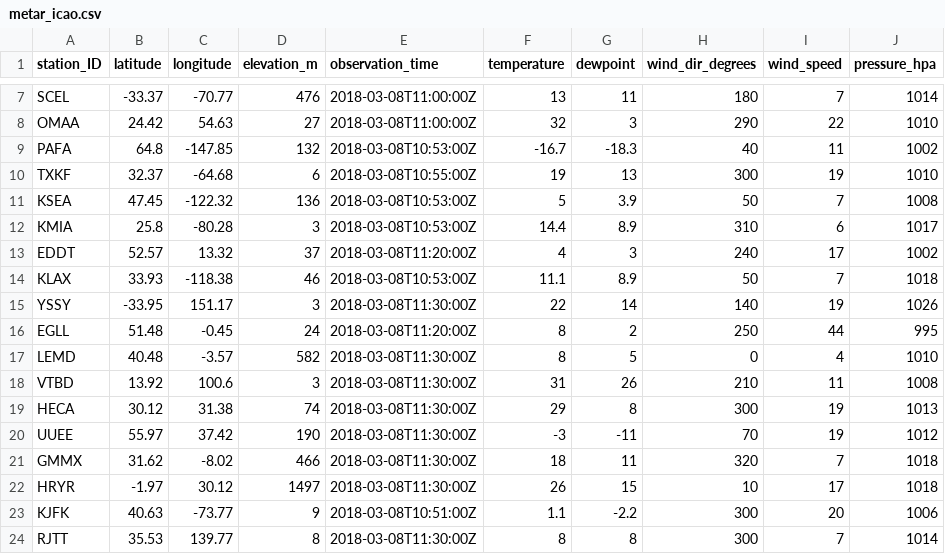
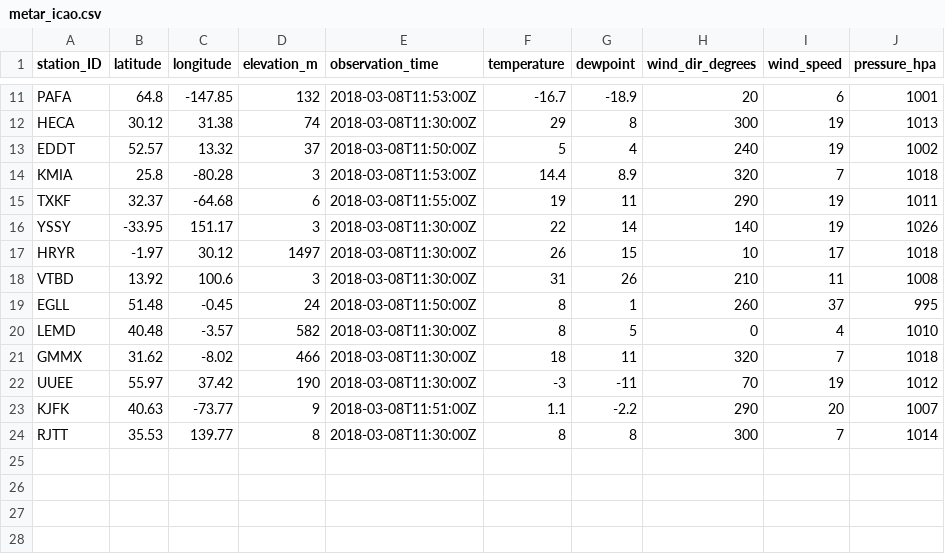
Before and after one commit to geos4s/realtimegis, a CSV file: sgroup04/metar_icao.csv, drawn as a sheet; only a part is shown, gaps mark what is left out; removed rows and columns are numbered as before the commit, all else as after; the diff covers the shown part only; the diff names each change by its address in the sheet, - before the commit and + after, or states it on an @@ line.

Commit message:
Add sgroup04/metar_icao.csv

```diff
--- a/sgroup04/metar_icao.csv
+++ b/sgroup04/metar_icao.csv
-row 7: SCEL | -33.37 | -70.77 | 476 | 2018-03-08T11:00:00Z | 13 | 11 | 180 | 7 | 1014
@@ row 8 moved to row 6: OMAA @@
-E11 (observation_time): 2018-03-08T10:53:00Z
+E11 (observation_time): 2018-03-08T11:53:00Z
-G11 (dewpoint): -18.3
+G11 (dewpoint): -18.9
-H11 (wind_dir_degrees): 40
+H11 (wind_dir_degrees): 20
-I11 (wind_speed): 11
+I11 (wind_speed): 6
-J11 (pressure_hpa): 1002
+J11 (pressure_hpa): 1001
-row 10: TXKF | 32.37 | -64.68 | 6 | 2018-03-08T10:55:00Z | 19 | 13 | 300 | 19 | 1010
-row 11: KSEA | 47.45 | -122.32 | 136 | 2018-03-08T10:53:00Z | 5 | 3.9 | 50 | 7 | 1008
-row 12: KMIA | 25.8 | -80.28 | 3 | 2018-03-08T10:53:00Z | 14.4 | 8.9 | 310 | 6 | 1017
@@ row 19 moved to row 12: HECA @@
-E13 (observation_time): 2018-03-08T11:20:00Z
+E13 (observation_time): 2018-03-08T11:50:00Z
-F13 (temperature): 4
+F13 (temperature): 5
-G13 (dewpoint): 3
+G13 (dewpoint): 4
-I13 (wind_speed): 17
+I13 (wind_speed): 19
-row 14: KLAX | 33.93 | -118.38 | 46 | 2018-03-08T10:53:00Z | 11.1 | 8.9 | 50 | 7 | 1018
+row 14: KMIA | 25.8 | -80.28 | 3 | 2018-03-08T11:53:00Z | 14.4 | 8.9 | 320 | 7 | 1018
+row 15: TXKF | 32.37 | -64.68 | 6 | 2018-03-08T11:55:00Z | 19 | 11 | 290 | 19 | 1011
@@ row 22 moved to row 17: HRYR @@
-E19 (observation_time): 2018-03-08T11:20:00Z
+E19 (observation_time): 2018-03-08T11:50:00Z
-G19 (dewpoint): 2
+G19 (dewpoint): 1
-H19 (wind_dir_degrees): 250
+H19 (wind_dir_degrees): 260
-I19 (wind_speed): 44
+I19 (wind_speed): 37
-E23 (observation_time): 2018-03-08T10:51:00Z
+E23 (observation_time): 2018-03-08T11:51:00Z
-H23 (wind_dir_degrees): 300
+H23 (wind_dir_degrees): 290
-J23 (pressure_hpa): 1006
+J23 (pressure_hpa): 1007
```
Also changed, not shown: 5 added rows, 2 removed rows and 1 moved row elsewhere in this file.
